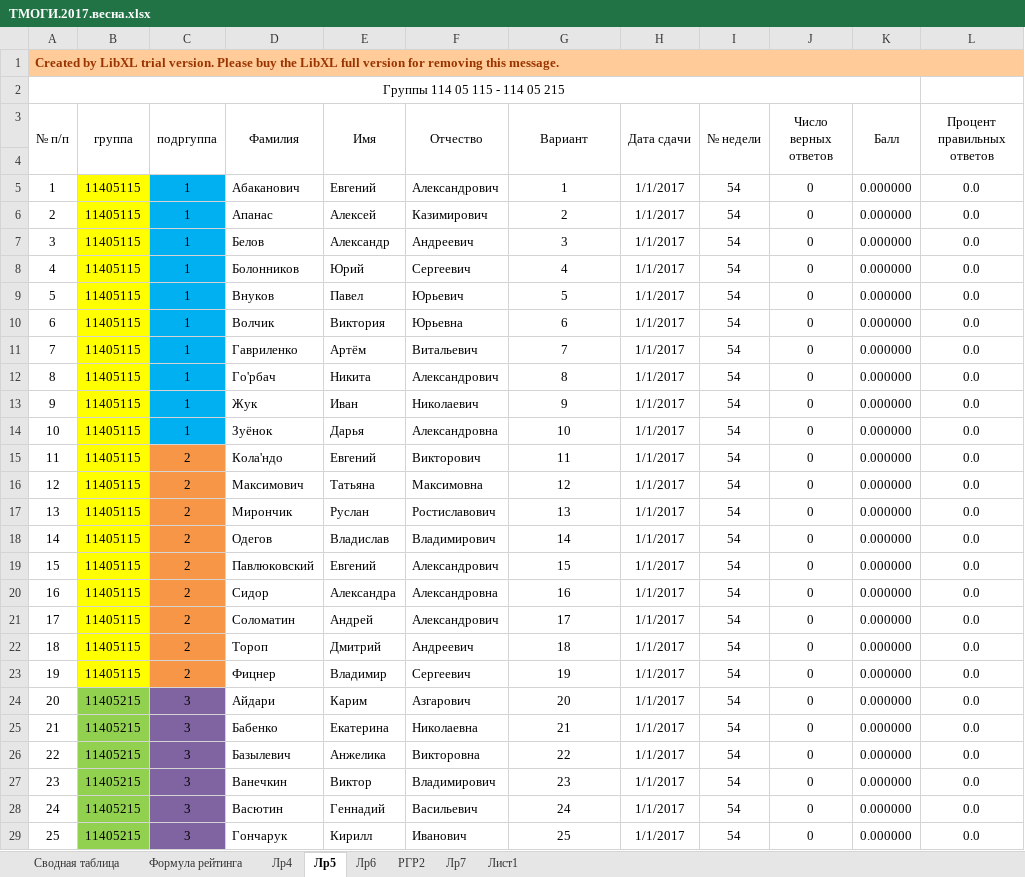
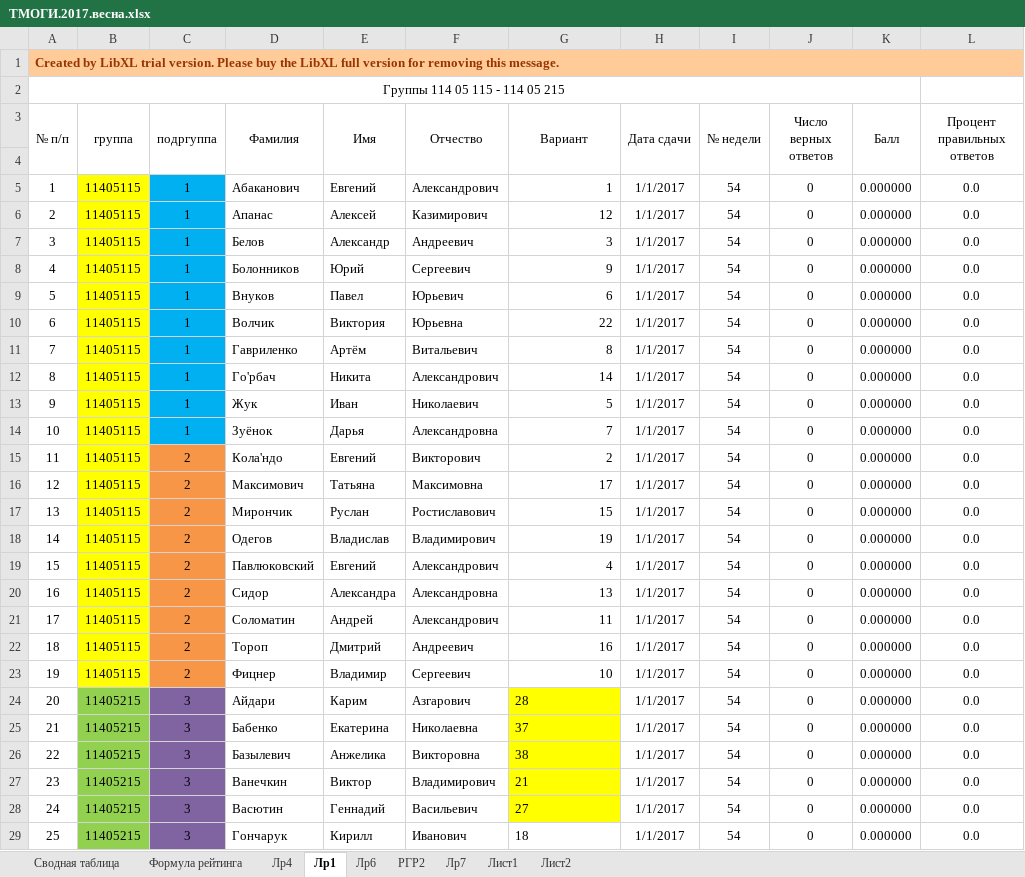
Before and after one commit to b490/rating, an Excel workbook: весна/ТМОГИ.2017.весна.xlsx, sheet Лр1, drawn as a sheet; only a part is shown; values as stored, in another font and other column widths than the file's, no borders; 1 other sheet too large or unreadable and not compared; the diff covers the shown part only; the diff names each change by its address in the sheet, - before the commit and + after, or states it on an @@ line.

```diff
--- a/весна/ТМОГИ.2017.весна.xlsx (sheet Лр1)
+++ b/весна/ТМОГИ.2017.весна.xlsx (sheet Лр1)
-sheet tab: Лр5
+sheet tab: Лр1
+sheet tab: Лист2
-G5:G23 alignment: center
+G5:G23 alignment: right
-G6 (Вариант): 2
+G6 (Вариант): 12
-G8 (Вариант): 4
+G8 (Вариант): 9
-G9 (Вариант): 5
+G9 (Вариант): 6
-G10 (Вариант): 6
+G10 (Вариант): 22
-G11 (Вариант): 7
+G11 (Вариант): 8
-G12 (Вариант): 8
+G12 (Вариант): 14
-G13 (Вариант): 9
+G13 (Вариант): 5
-G14 (Вариант): 10
+G14 (Вариант): 7
-G15 (Вариант): 11
+G15 (Вариант): 2
-G16 (Вариант): 12
+G16 (Вариант): 17
-G17 (Вариант): 13
+G17 (Вариант): 15
-G18 (Вариант): 14
+G18 (Вариант): 19
-G19 (Вариант): 15
+G19 (Вариант): 4
-G20 (Вариант): 16
+G20 (Вариант): 13
-G21 (Вариант): 17
+G21 (Вариант): 11
-G22 (Вариант): 18
+G22 (Вариант): 16
-G23 (Вариант): 19
+G23 (Вариант): 10
-G24 (Вариант): 20
+G24 (Вариант): 28
-G24:G28 fill: none
+G24:G28 fill: #FFFF00
-G24:G29 alignment: center
+G24:G29 alignment: left
-G25 (Вариант): 21
+G25 (Вариант): 37
-G26 (Вариант): 22
+G26 (Вариант): 38
-G27 (Вариант): 23
+G27 (Вариант): 21
-G28 (Вариант): 24
+G28 (Вариант): 27
-G29 (Вариант): 25
+G29 (Вариант): 18
```
Also changed, not shown: 14 edited cells and cell formats elsewhere in this sheet.
